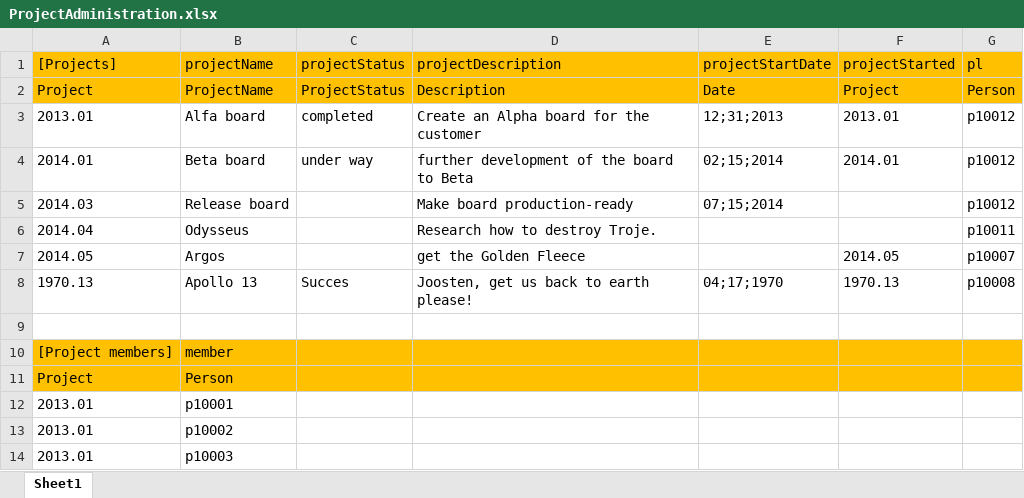
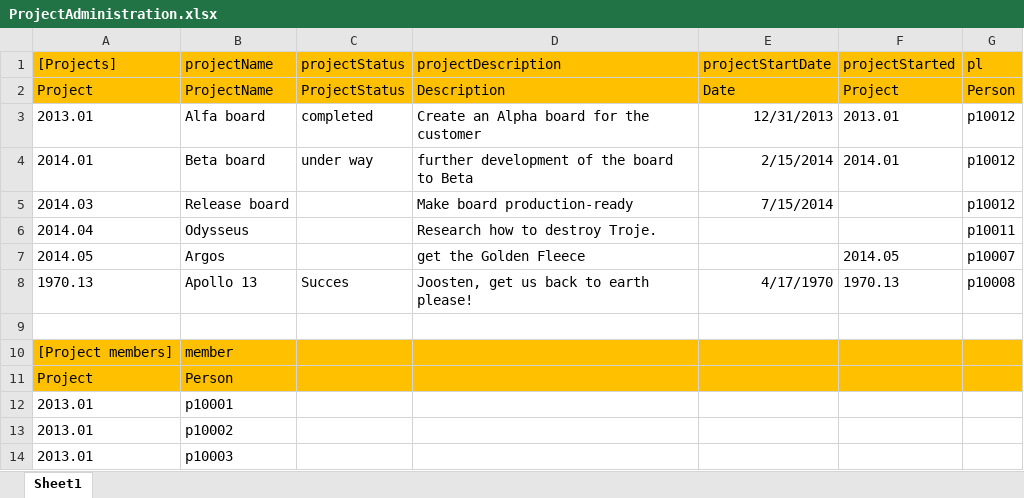
Before and after one commit to 4ZP6Capstone2015/ampersand-models, an Excel workbook: Examples/ProjectAdministration/ProjectAdministration.xlsx, sheet Sheet1, drawn as a sheet; only a part is shown; values as stored, in another font and other column widths than the file's, no borders; the diff names each change by its address in the sheet, - before the commit and + after, or states it on an @@ line.

Commit message:
Fix ProjectAdmin.xlxs

```diff
--- a/Examples/ProjectAdministration/ProjectAdministration.xlsx (sheet Sheet1)
+++ b/Examples/ProjectAdministration/ProjectAdministration.xlsx (sheet Sheet1)
-E3 (projectStartDate): 12;31;2013
+E3 (projectStartDate): 12/31/2013
-E4 (projectStartDate): 02;15;2014
+E4 (projectStartDate): 2/15/2014
-E5 (projectStartDate): 07;15;2014
+E5 (projectStartDate): 7/15/2014
-E8 (projectStartDate): 04;17;1970
+E8 (projectStartDate): 4/17/1970
```
